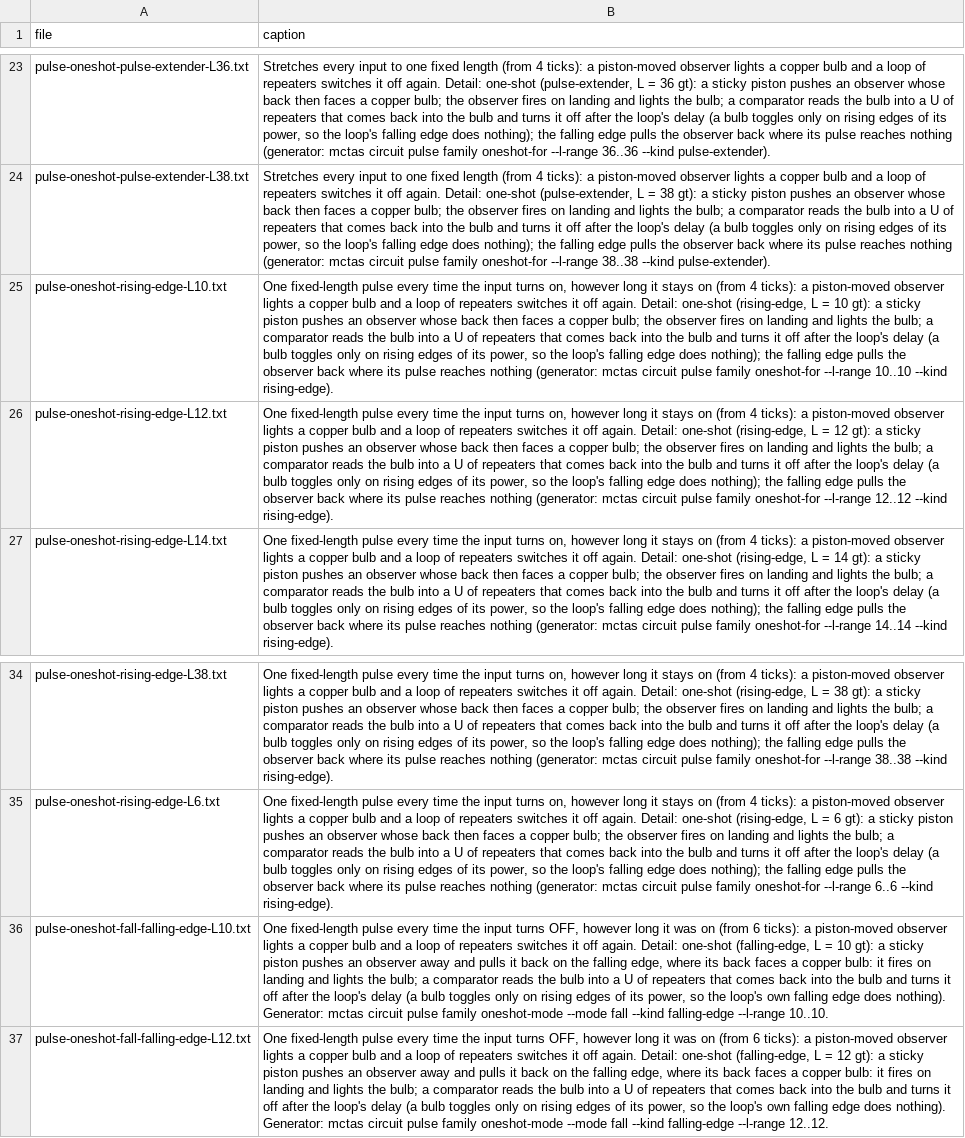
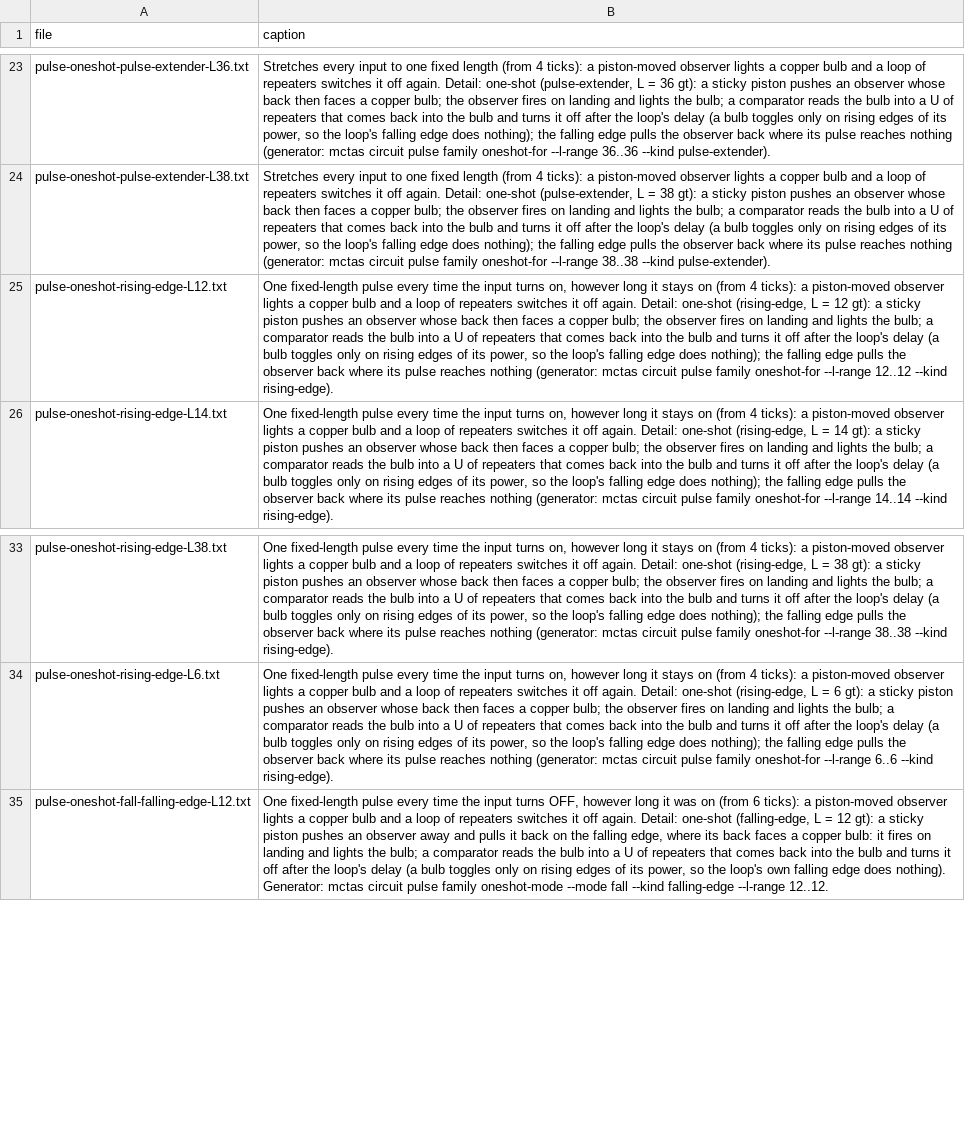
Before and after one commit to vjeux/minecraft-tas, a TSV file: designs/circuits/pulse/archive/captions.tsv, drawn as a sheet; only a part is shown, gaps mark what is left out; the diff names each change by its address in the sheet, - before the commit and + after, or states it on an @@ line.

```diff
--- a/designs/circuits/pulse/archive/captions.tsv
+++ b/designs/circuits/pulse/archive/captions.tsv
-row 25: pulse-oneshot-rising-edge-L10.txt | One fixed-length pulse every time the input turns on, however long it stays on (from 4 ticks): a piston-moved observer lights a copper bulb and a loop of repeaters switches it off again. Detail: one-shot (rising-edge, L = 10 gt): a sticky piston pushes an observer whose back then faces a copper bulb; the observer fires on landing and lights the bulb; a comparator reads the bulb into a U of repeaters that comes back into the bulb and turns it off after the loop's delay (a bulb toggles only on rising edges of its power, so the loop's falling edge does nothing); the falling edge pulls the observer back where its pulse reaches nothing (generator: mctas circuit pulse family oneshot-for --l-range 10..10 --kind rising-edge).
-row 36: pulse-oneshot-fall-falling-edge-L10.txt | One fixed-length pulse every time the input turns OFF, however long it was on (from 6 ticks): a piston-moved observer lights a copper bulb and a loop of repeaters switches it off again. Detail: one-shot (falling-edge, L = 10 gt): a sticky piston pushes an observer away and pulls it back on the falling edge, where its back faces a copper bulb: it fires on landing and lights the bulb; a comparator reads the bulb into a U of repeaters that comes back into the bulb and turns it off after the loop's delay (a bulb toggles only on rising edges of its power, so the loop's own falling edge does nothing). Generator: mctas circuit pulse family oneshot-mode --mode fall --kind falling-edge --l-range 10..10.
```
Also changed, not shown: designs/circuits/catalog.tsv, designs/circuits/pulse/archive/verdicts.tsv, 5 other files.
